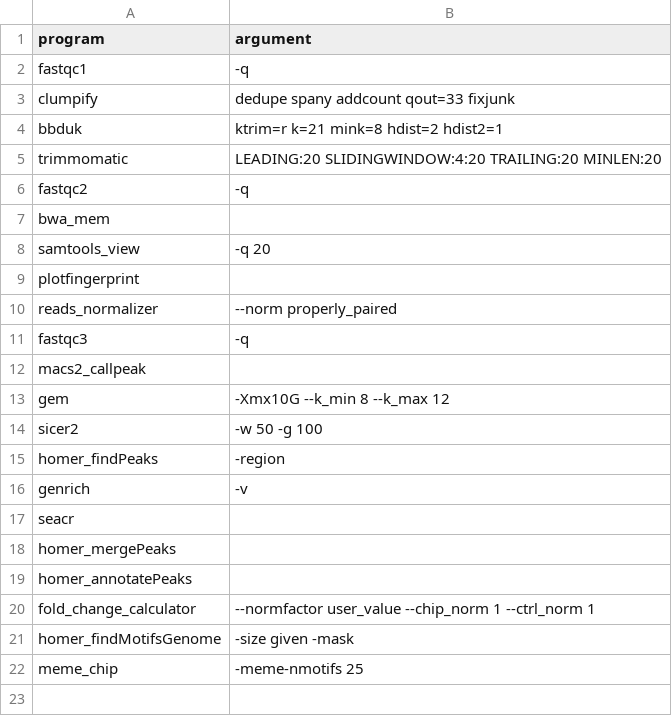
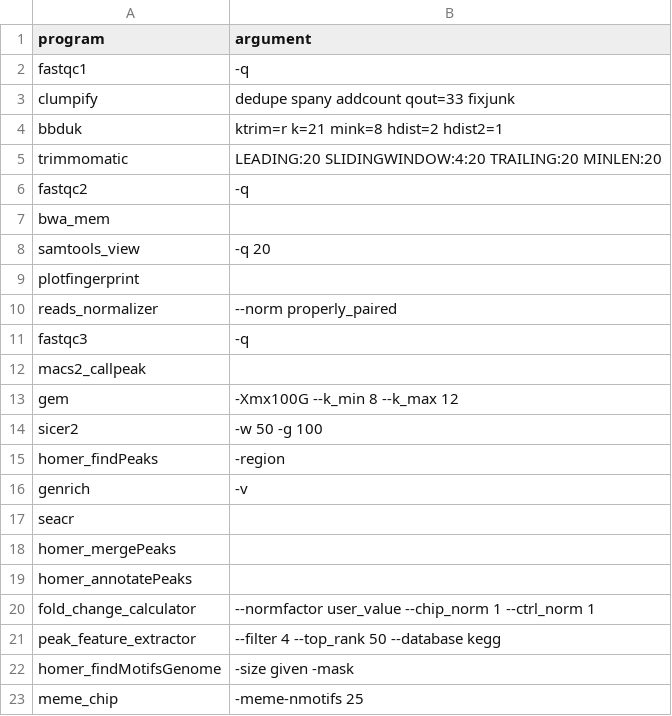
Before and after one commit to JSuryatenggara/CaRAS, a TSV file: caras_installation/caras_scripts/caras_default_settings_table.tsv, drawn as a sheet.

```diff
--- a/caras_installation/caras_scripts/caras_default_settings_table.tsv
+++ b/caras_installation/caras_scripts/caras_default_settings_table.tsv
@@ -12,3 +12,3 @@ fastqc3	-q
 macs2_callpeak	
-gem	-Xmx10G --k_min 8 --k_max 12
+gem	-Xmx100G --k_min 8 --k_max 12
 sicer2	-w 50 -g 100
@@ -20,2 +20,3 @@ homer_annotatePeaks
 fold_change_calculator	--normfactor user_value --chip_norm 1 --ctrl_norm 1
+peak_feature_extractor	--filter 4 --top_rank 50 --database kegg
 homer_findMotifsGenome	-size given -mask
```
Also changed, not shown: 19 other files.
